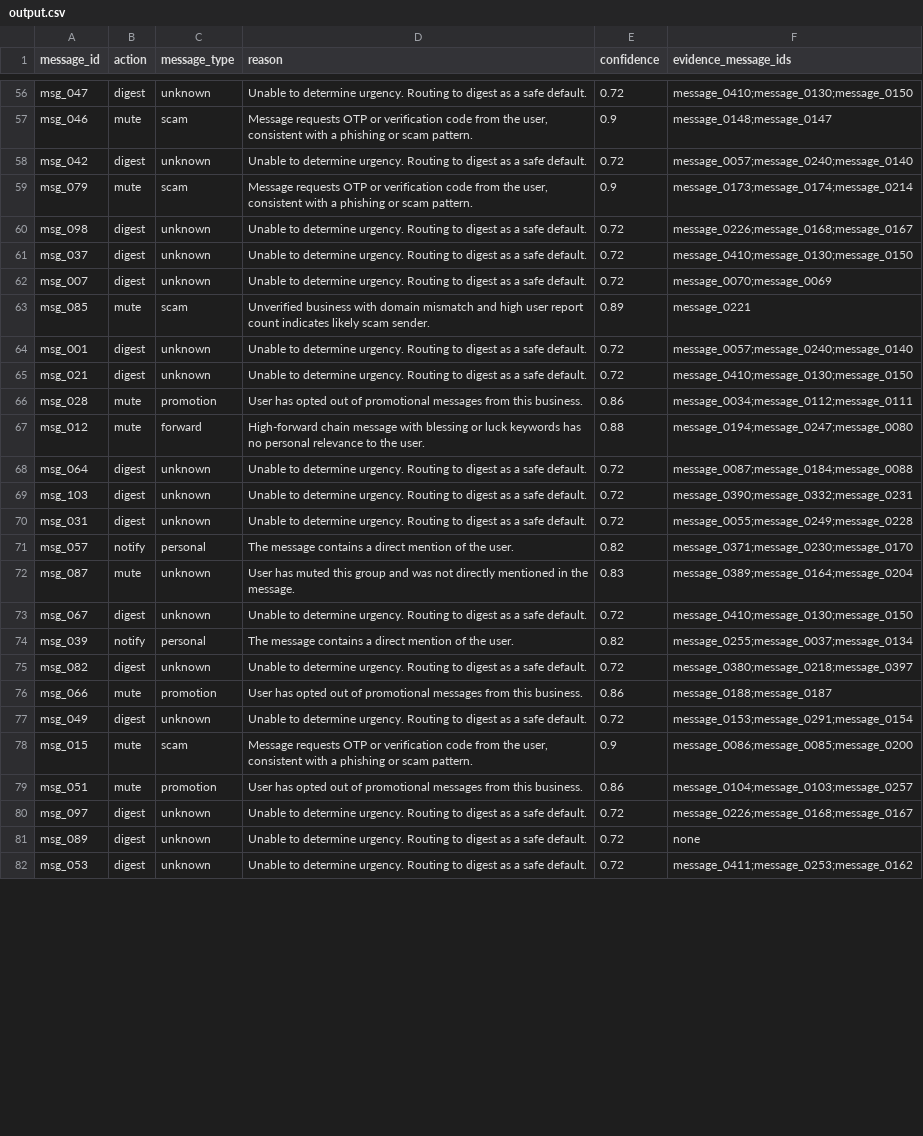
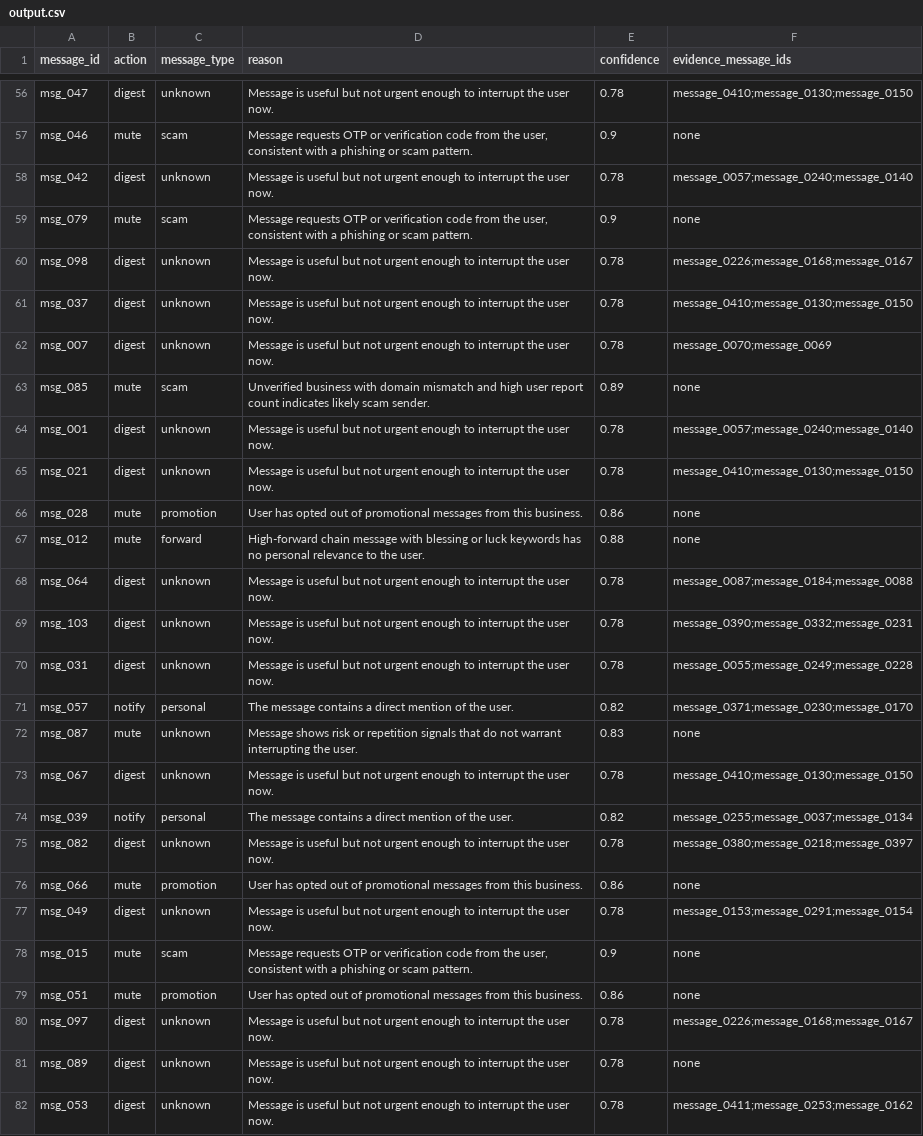
Before and after one commit to koushiksuresh27/hackerrank-orchestrate-august-hackathon, a CSV file: dataset/output.csv, drawn as a sheet; only a part is shown, gaps mark what is left out; the diff covers the shown part only; the diff names each change by its address in the sheet, - before the commit and + after, or states it on an @@ line.

```diff
--- a/dataset/output.csv
+++ b/dataset/output.csv
-D56 (reason): Unable to determine urgency. Routing to digest as a safe default.
+D56 (reason): Message is useful but not urgent enough to interrupt the user now.
-E56 (confidence): 0.72
+E56 (confidence): 0.78
-F57 (evidence_message_ids): message_0148;message_0147
+F57 (evidence_message_ids): none
-D58 (reason): Unable to determine urgency. Routing to digest as a safe default.
+D58 (reason): Message is useful but not urgent enough to interrupt the user now.
-E58 (confidence): 0.72
+E58 (confidence): 0.78
-F59 (evidence_message_ids): message_0173;message_0174;message_0214
+F59 (evidence_message_ids): none
-D60:D62 (reason): Unable to determine urgency. Routing to digest as a safe default.
+D60:D62 (reason): Message is useful but not urgent enough to interrupt the user now.
-E60:E62 (confidence): 0.72
+E60:E62 (confidence): 0.78
-F63 (evidence_message_ids): message_0221
+F63 (evidence_message_ids): none
-D64:D65 (reason): Unable to determine urgency. Routing to digest as a safe default.
+D64:D65 (reason): Message is useful but not urgent enough to interrupt the user now.
-E64:E65 (confidence): 0.72
+E64:E65 (confidence): 0.78
-F66 (evidence_message_ids): message_0034;message_0112;message_0111
+F66 (evidence_message_ids): none
-F67 (evidence_message_ids): message_0194;message_0247;message_0080
+F67 (evidence_message_ids): none
-D68:D70 (reason): Unable to determine urgency. Routing to digest as a safe default.
+D68:D70 (reason): Message is useful but not urgent enough to interrupt the user now.
-E68:E70 (confidence): 0.72
+E68:E70 (confidence): 0.78
-D72 (reason): User has muted this group and was not directly mentioned in the message.
+D72 (reason): Message shows risk or repetition signals that do not warrant interrupting the user.
-F72 (evidence_message_ids): message_0389;message_0164;message_0204
+F72 (evidence_message_ids): none
-D73 (reason): Unable to determine urgency. Routing to digest as a safe default.
+D73 (reason): Message is useful but not urgent enough to interrupt the user now.
-E73 (confidence): 0.72
+E73 (confidence): 0.78
-D75 (reason): Unable to determine urgency. Routing to digest as a safe default.
+D75 (reason): Message is useful but not urgent enough to interrupt the user now.
-E75 (confidence): 0.72
+E75 (confidence): 0.78
-F76 (evidence_message_ids): message_0188;message_0187
+F76 (evidence_message_ids): none
-D77 (reason): Unable to determine urgency. Routing to digest as a safe default.
+D77 (reason): Message is useful but not urgent enough to interrupt the user now.
-E77 (confidence): 0.72
+E77 (confidence): 0.78
-F78 (evidence_message_ids): message_0086;message_0085;message_0200
+F78 (evidence_message_ids): none
-F79 (evidence_message_ids): message_0104;message_0103;message_0257
+F79 (evidence_message_ids): none
-D80:D82 (reason): Unable to determine urgency. Routing to digest as a safe default.
+D80:D82 (reason): Message is useful but not urgent enough to interrupt the user now.
-E80:E82 (confidence): 0.72
+E80:E82 (confidence): 0.78
```
Also changed, not shown: 128 edited cells elsewhere in this file, 3 other files.
